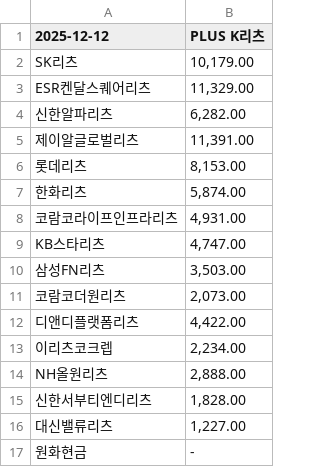
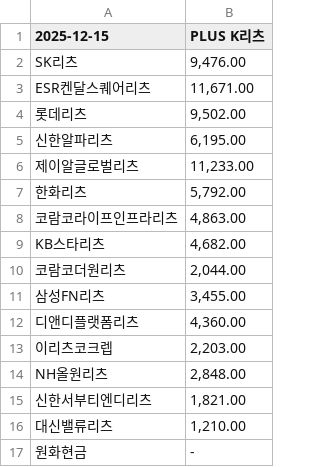
Before and after one commit to gunhoon/etf-reits, a CSV file: etf_pdf_429740_latest.csv, drawn as a sheet.

```diff
--- a/etf_pdf_429740_latest.csv
+++ b/etf_pdf_429740_latest.csv
@@ -1,17 +1,17 @@
-2025-12-12,PLUS K리츠
-SK리츠,"10,179.00"
-ESR켄달스퀘어리츠,"11,329.00"
-신한알파리츠,"6,282.00"
-제이알글로벌리츠,"11,391.00"
-롯데리츠,"8,153.00"
-한화리츠,"5,874.00"
-코람코라이프인프라리츠,"4,931.00"
-KB스타리츠,"4,747.00"
-삼성FN리츠,"3,503.00"
-코람코더원리츠,"2,073.00"
-디앤디플랫폼리츠,"4,422.00"
-이리츠코크렙,"2,234.00"
-NH올원리츠,"2,888.00"
-신한서부티엔디리츠,"1,828.00"
-대신밸류리츠,"1,227.00"
+2025-12-15,PLUS K리츠
+SK리츠,"9,476.00"
+ESR켄달스퀘어리츠,"11,671.00"
+롯데리츠,"9,502.00"
+신한알파리츠,"6,195.00"
+제이알글로벌리츠,"11,233.00"
+한화리츠,"5,792.00"
+코람코라이프인프라리츠,"4,863.00"
+KB스타리츠,"4,682.00"
+코람코더원리츠,"2,044.00"
+삼성FN리츠,"3,455.00"
+디앤디플랫폼리츠,"4,360.00"
+이리츠코크렙,"2,203.00"
+NH올원리츠,"2,848.00"
+신한서부티엔디리츠,"1,821.00"
+대신밸류리츠,"1,210.00"
 원화현금,-
```
Also changed, not shown: etf_pdf_0086B0_latest.csv, etf_pdf_329200_latest.csv, 2 other files.
